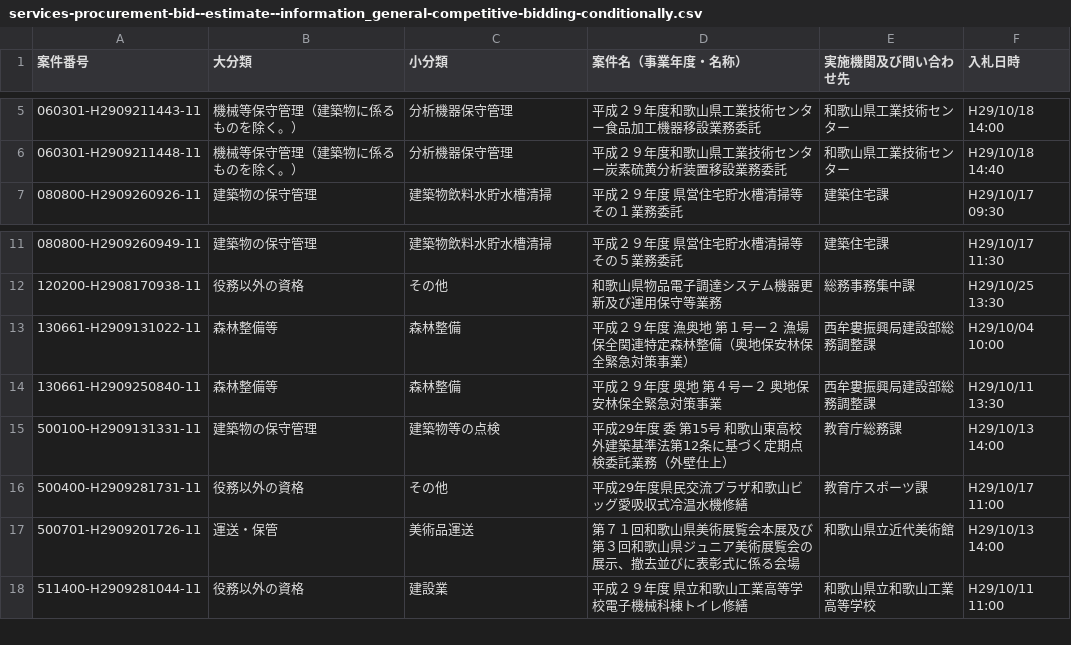
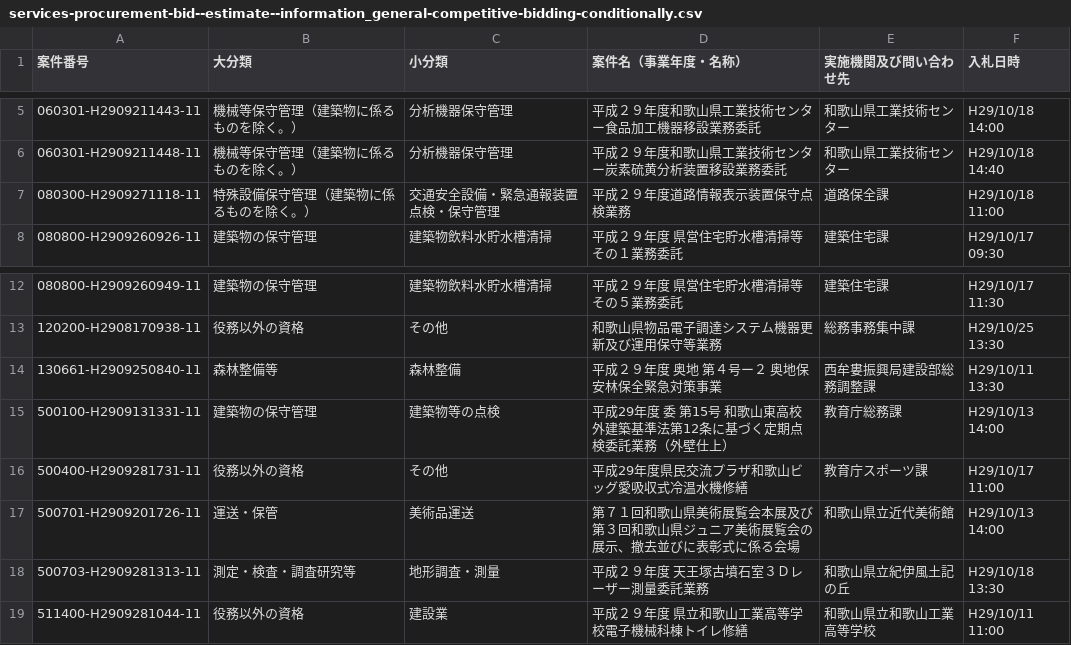
Before and after one commit to wakayama-pref-org/Services-procurement-bid--estimate--information_General-competitive-bidding-conditionally, a CSV file: csv/services-procurement-bid--estimate--information_general-competitive-bidding-conditionally.csv, drawn as a sheet; only a part is shown, gaps mark what is left out.

```diff
--- a/csv/services-procurement-bid--estimate--information_general-competitive-bidding-conditionally.csv
+++ b/csv/services-procurement-bid--estimate--information_general-competitive-bidding-conditionally.csv
@@ -6,2 +6,3 @@
 "060301-H2909211448-11","機械等保守管理（建築物に係るものを除く。）","分析機器保守管理","平成２９年度和歌山県工業技術センター炭素硫黄分析装置移設業務委託","和歌山県工業技術センター","H29/10/18 14:40"
+"080300-H2909271118-11","特殊設備保守管理（建築物に係るものを除く。）","交通安全設備・緊急通報装置点検・保守管理","平成２９年度道路情報表示装置保守点検業務","道路保全課","H29/10/18 11:00"
 "080800-H2909260926-11","建築物の保守管理","建築物飲料水貯水槽清掃","平成２９年度　県営住宅貯水槽清掃等その１業務委託","建築住宅課","H29/10/17 09:30"
@@ -12,3 +13,2 @@
 "120200-H2908170938-11","役務以外の資格","その他","和歌山県物品電子調達システム機器更新及び運用保守等業務","総務事務集中課","H29/10/25 13:30"
-"130661-H2909131022-11","森林整備等","森林整備","平成２９年度　漁奥地　第１号ー２　漁場保全関連特定森林整備（奥地保安林保全緊急対策事業）","西牟婁振興局建設部総務調整課","H29/10/04 10:00"
 "130661-H2909250840-11","森林整備等","森林整備","平成２９年度　奥地　第４号ー２　奥地保安林保全緊急対策事業","西牟婁振興局建設部総務調整課","H29/10/11 13:30"
@@ -17,2 +17,3 @@
 "500701-H2909201726-11","運送・保管","美術品運送","第７１回和歌山県美術展覧会本展及び第３回和歌山県ジュニア美術展覧会の展示、撤去並びに表彰式に係る会場","和歌山県立近代美術館","H29/10/13 14:00"
+"500703-H2909281313-11","測定・検査・調査研究等","地形調査・測量","平成２９年度　天王塚古墳石室３Ｄレーザー測量委託業務","和歌山県立紀伊風土記の丘","H29/10/18 13:30"
 "511400-H2909281044-11","役務以外の資格","建設業","平成２９年度　県立和歌山工業高等学校電子機械科棟トイレ修繕","和歌山県立和歌山工業高等学校","H29/10/11 11:00"
```
Also changed, not shown: 1 other file.
